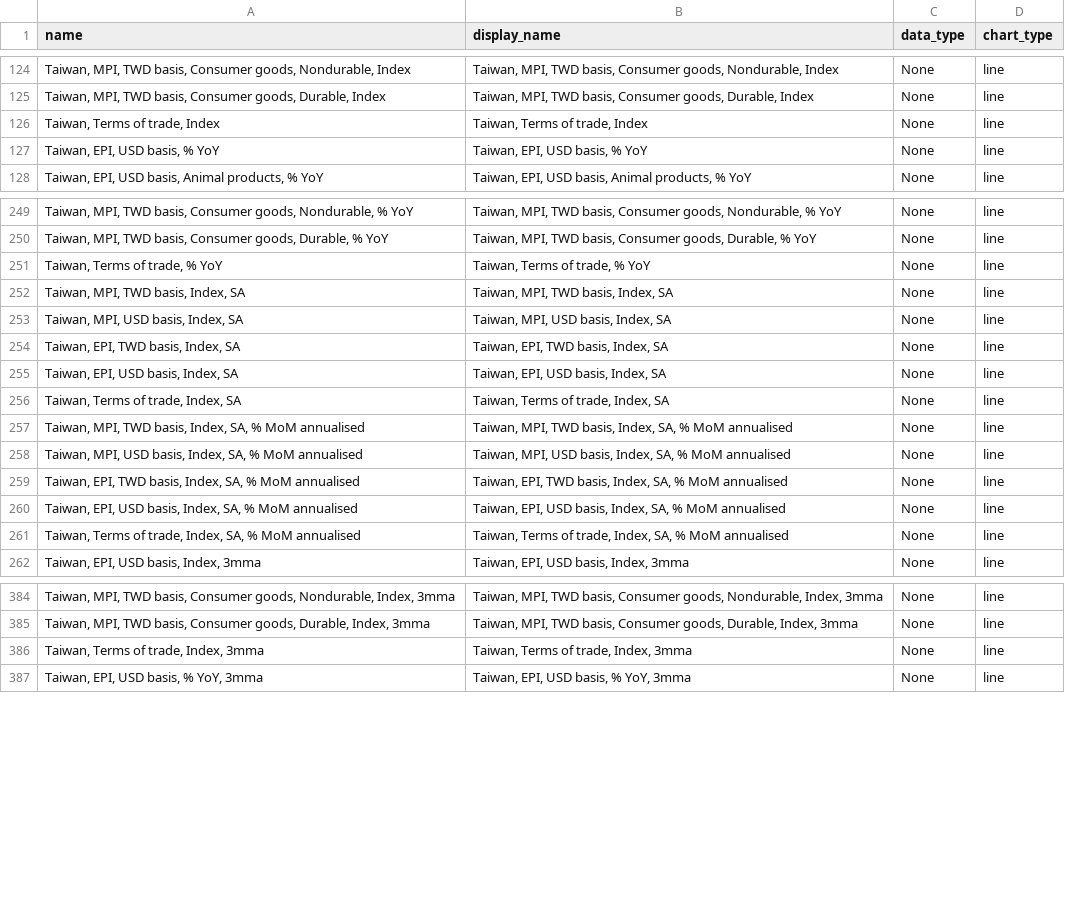
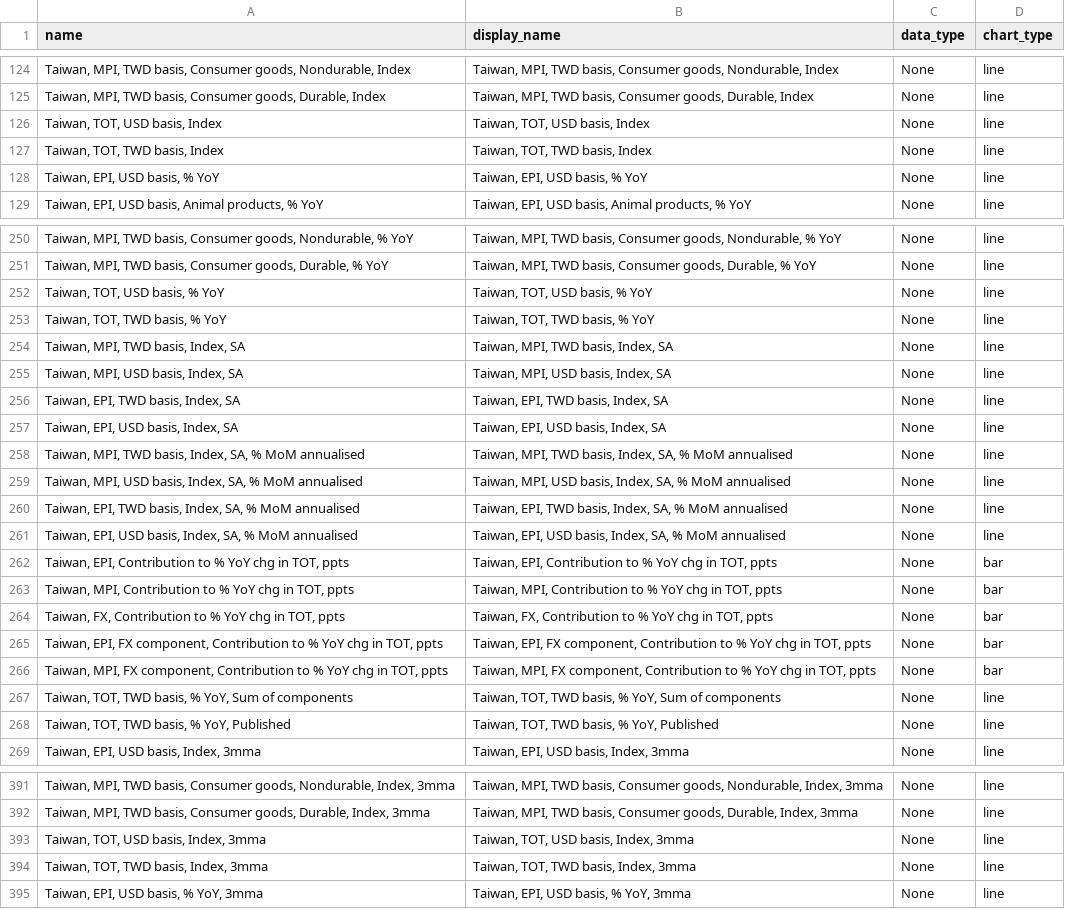
Before and after one commit to Paul-Edward-C/econ-db, a CSV file: app/db/tw/mxpi/m/tw_mxpi_m_setting.csv, drawn as a sheet; only a part is shown, gaps mark what is left out; the diff covers the shown part only.

```diff
--- a/app/db/tw/mxpi/m/tw_mxpi_m_setting.csv
+++ b/app/db/tw/mxpi/m/tw_mxpi_m_setting.csv
@@ -125,3 +125,4 @@ name,display_name,data_type,chart_type
 "Taiwan, MPI, TWD basis, Consumer goods, Durable, Index","Taiwan, MPI, TWD basis, Consumer goods, Durable, Index",None,line
-"Taiwan, Terms of trade, Index","Taiwan, Terms of trade, Index",None,line
+"Taiwan, TOT, USD basis, Index","Taiwan, TOT, USD basis, Index",None,line
+"Taiwan, TOT, TWD basis, Index","Taiwan, TOT, TWD basis, Index",None,line
 "Taiwan, EPI, USD basis, % YoY","Taiwan, EPI, USD basis, % YoY",None,line
@@ -250,3 +251,4 @@ name,display_name,data_type,chart_type
 "Taiwan, MPI, TWD basis, Consumer goods, Durable, % YoY","Taiwan, MPI, TWD basis, Consumer goods, Durable, % YoY",None,line
-"Taiwan, Terms of trade, % YoY","Taiwan, Terms of trade, % YoY",None,line
+"Taiwan, TOT, USD basis, % YoY","Taiwan, TOT, USD basis, % YoY",None,line
+"Taiwan, TOT, TWD basis, % YoY","Taiwan, TOT, TWD basis, % YoY",None,line
 "Taiwan, MPI, TWD basis, Index, SA","Taiwan, MPI, TWD basis, Index, SA",None,line
@@ -255,3 +257,2 @@ name,display_name,data_type,chart_type
 "Taiwan, EPI, USD basis, Index, SA","Taiwan, EPI, USD basis, Index, SA",None,line
-"Taiwan, Terms of trade, Index, SA","Taiwan, Terms of trade, Index, SA",None,line
 "Taiwan, MPI, TWD basis, Index, SA, % MoM annualised","Taiwan, MPI, TWD basis, Index, SA, % MoM annualised",None,line
@@ -260,3 +261,9 @@ name,display_name,data_type,chart_type
 "Taiwan, EPI, USD basis, Index, SA, % MoM annualised","Taiwan, EPI, USD basis, Index, SA, % MoM annualised",None,line
-"Taiwan, Terms of trade, Index, SA, % MoM annualised","Taiwan, Terms of trade, Index, SA, % MoM annualised",None,line
+"Taiwan, EPI, Contribution to % YoY chg in TOT, ppts","Taiwan, EPI, Contribution to % YoY chg in TOT, ppts",None,bar
+"Taiwan, MPI, Contribution to % YoY chg in TOT, ppts","Taiwan, MPI, Contribution to % YoY chg in TOT, ppts",None,bar
+"Taiwan, FX, Contribution to % YoY chg in TOT, ppts","Taiwan, FX, Contribution to % YoY chg in TOT, ppts",None,bar
+"Taiwan, EPI, FX component, Contribution to % YoY chg in TOT, ppts","Taiwan, EPI, FX component, Contribution to % YoY chg in TOT, ppts",None,bar
+"Taiwan, MPI, FX component, Contribution to % YoY chg in TOT, ppts","Taiwan, MPI, FX component, Contribution to % YoY chg in TOT, ppts",None,bar
+"Taiwan, TOT, TWD basis, % YoY, Sum of components","Taiwan, TOT, TWD basis, % YoY, Sum of components",None,line
+"Taiwan, TOT, TWD basis, % YoY, Published","Taiwan, TOT, TWD basis, % YoY, Published",None,line
 "Taiwan, EPI, USD basis, Index, 3mma","Taiwan, EPI, USD basis, Index, 3mma",None,line
@@ -385,3 +392,4 @@ name,display_name,data_type,chart_type
 "Taiwan, MPI, TWD basis, Consumer goods, Durable, Index, 3mma","Taiwan, MPI, TWD basis, Consumer goods, Durable, Index, 3mma",None,line
-"Taiwan, Terms of trade, Index, 3mma","Taiwan, Terms of trade, Index, 3mma",None,line
+"Taiwan, TOT, USD basis, Index, 3mma","Taiwan, TOT, USD basis, Index, 3mma",None,line
+"Taiwan, TOT, TWD basis, Index, 3mma","Taiwan, TOT, TWD basis, Index, 3mma",None,line
 "Taiwan, EPI, USD basis, % YoY, 3mma","Taiwan, EPI, USD basis, % YoY, 3mma",None,line
```
Also changed, not shown: 7 added rows, 1 removed row and 4 edited cells elsewhere in this file, app/db/cn/gdp/q/cn_gdp_q_setting.csv, app/db/jp/gdp/q/jp_gdp_q_setting.csv, 8 other files.
